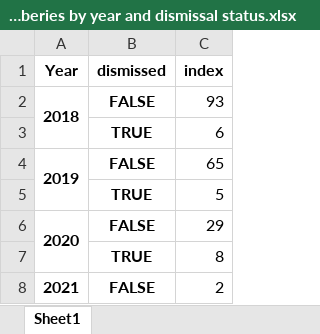
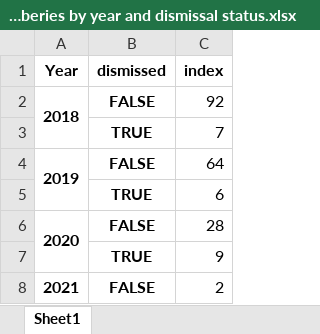
Before and after one commit to molsonkiko/sf_crime_2022, an Excel workbook: output files/Number of robberies by year and dismissal status.xlsx, sheet Sheet1, drawn as a sheet; values as stored, in another font and other column widths than the file's, no borders; removed rows and columns are numbered as before the commit, all else as after; the diff names each change by its address in the sheet, - before the commit and + after, or states it on an @@ line.

```diff
--- a/output files/Number of robberies by year and dismissal status.xlsx (sheet Sheet1)
+++ b/output files/Number of robberies by year and dismissal status.xlsx (sheet Sheet1)
-A2:A3 merged
+A2:A3 merged
-C2 (index): 93
+C2 (index): 92
+row 3:  | TRUE | 7
+row 4: 2019 | FALSE | 64
-row 4: 2019 | FALSE | 65
-row 5:  | TRUE | 5
-C6 (index): 29
+C6 (index): 28
-C7 (index): 8
+C7 (index): 9
```
Also changed, not shown: output files/MORE DETAILED SUMMARY BY Incident Subcategory.xlsx, output files/Robberies ordered by dismissal and dispo.xlsx, 8 other files.
